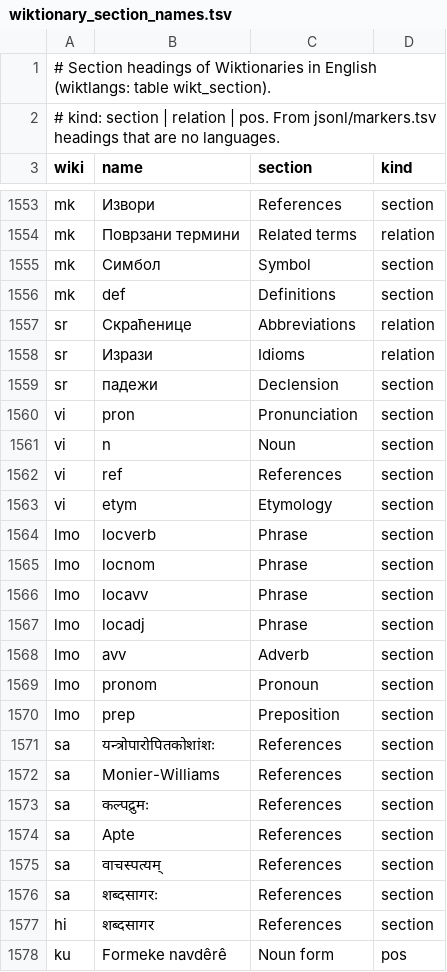
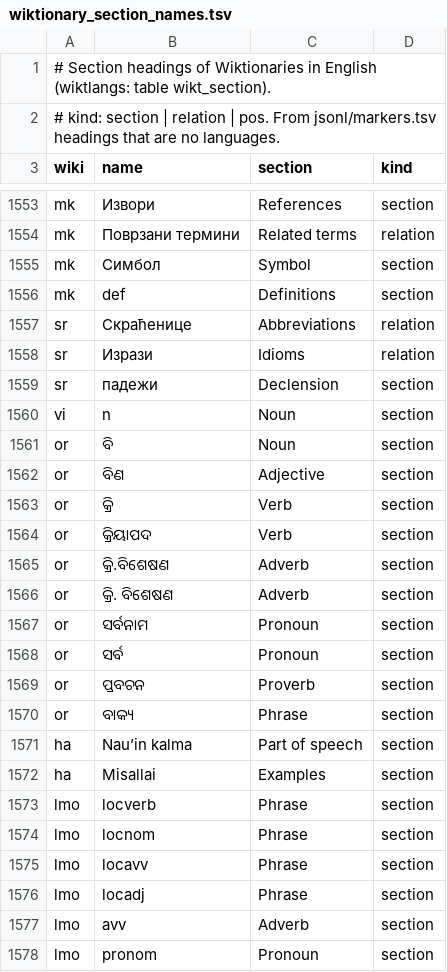
Before and after one commit to nlp-and-learning/wiktparse, a TSV file: res/wiktionary_section_names.tsv, drawn as a sheet; only a part is shown, gaps mark what is left out; the shorter side is filled out with more unchanged rows.

```diff
--- a/res/wiktionary_section_names.tsv
+++ b/res/wiktionary_section_names.tsv
@@ -1559,6 +1559,15 @@ sr	Изрази	Idioms	relation
 sr	падежи	Declension	section
-vi	pron	Pronunciation	section
 vi	n	Noun	section
-vi	ref	References	section
-vi	etym	Etymology	section
+or	ବି	Noun	section
+or	ବିଣ	Adjective	section
+or	କ୍ରି	Verb	section
+or	କ୍ରିୟାପଦ	Verb	section
+or	କ୍ରି.ବିଶେଷଣ	Adverb	section
+or	କ୍ରି. ବିଶେଷଣ	Adverb	section
+or	ସର୍ବନାମ	Pronoun	section
+or	ସର୍ବ	Pronoun	section
+or	ପ୍ରବଚନ	Proverb	section
+or	ବାକ୍ୟ	Phrase	section
+ha	Nau’in kalma	Part of speech	section
+ha	Misallai	Examples	section
 lmo	locverb	Phrase	section
```
Also changed, not shown: 1 other file.
